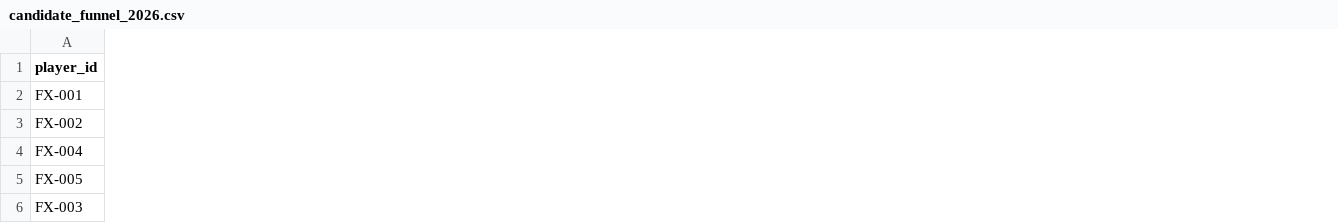
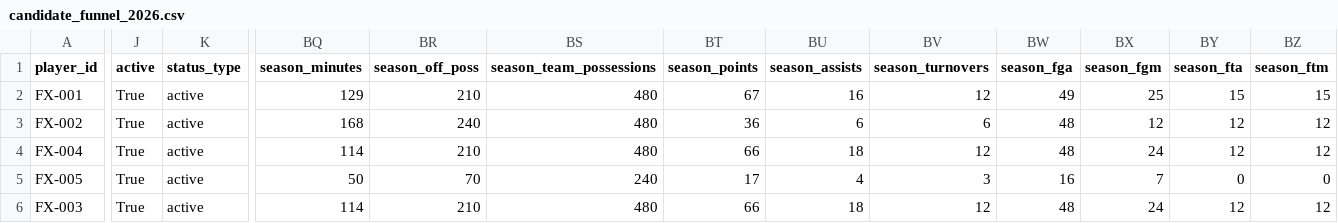
Before and after one commit to kbsmd-sportsmusicdata/wnba-pbpstats-2026-pipeline, a CSV file: analysis/role_fulfillment_matrix/data/processed/candidate_funnel_2026.csv, drawn as a sheet; only a part is shown, gaps mark what is left out; the diff covers the shown part only; the diff names each change by its address in the sheet, - before the commit and + after, or states it on an @@ line.

Commit message:
Add reviewed role assignments and scoring safeguards

```diff
--- a/analysis/role_fulfillment_matrix/data/processed/candidate_funnel_2026.csv
+++ b/analysis/role_fulfillment_matrix/data/processed/candidate_funnel_2026.csv
+column J (active), rows 2-6: all True
+column K (status_type), rows 2-6: all active
+column BQ (season_minutes), rows 2-6: 129 | 168 | 114 | 50 | 114
+column BR (season_off_poss), rows 2-6: 210 | 240 | 210 | 70 | 210
+column BS (season_team_possessions), rows 2-6: 480 | 480 | 480 | 240 | 480
+column BT (season_points), rows 2-6: 67 | 36 | 66 | 17 | 66
+column BU (season_assists), rows 2-6: 16 | 6 | 18 | 4 | 18
+column BV (season_turnovers), rows 2-6: 12 | 6 | 12 | 3 | 12
+column BW (season_fga), rows 2-6: 49 | 48 | 48 | 16 | 48
+column BX (season_fgm), rows 2-6: 25 | 12 | 24 | 7 | 24
+column BY (season_fta), rows 2-6: 15 | 12 | 12 | 0 | 12
+column BZ (season_ftm), rows 2-6: 15 | 12 | 12 | 0 | 12
```
Also changed, not shown: 23 added columns elsewhere in this file, analysis/role_fulfillment_matrix/data/processed/role_fulfillment_matrix_2026.csv, 18 other files.
